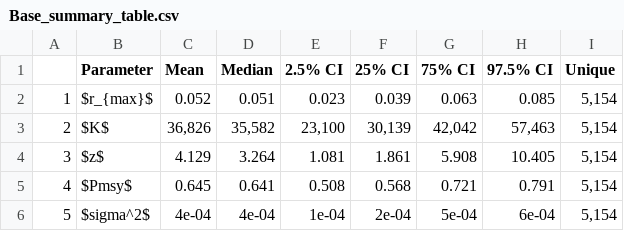
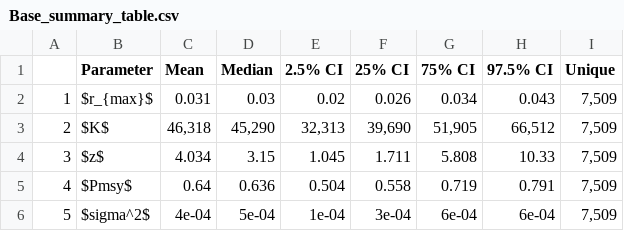
Before and after one commit to SW-atlantic-right-whale-2021-assessment/RightwhaleRuns, a CSV file: Model runs/Base/Base_summary_table.csv, drawn as a sheet; only a part is shown; the diff covers the shown part only.

```diff
--- a/Model runs/Base/Base_summary_table.csv
+++ b/Model runs/Base/Base_summary_table.csv
@@ -1,6 +1,6 @@
 "","Parameter","Mean","Median","2.5% CI","25% CI","75% CI","97.5% CI","Unique"
-"1","$r_{max}$","0.052","0.051","0.023","0.039","0.063","0.085","5,154"
-"2","$K$","36,826","35,582","23,100","30,139","42,042","57,463","5,154"
-"3","$z$","4.129","3.264","1.081","1.861","5.908","10.405","5,154"
-"4","$Pmsy$","0.645","0.641","0.508","0.568","0.721","0.791","5,154"
-"5","$sigma^2$","4e-04","4e-04","1e-04","2e-04","5e-04","6e-04","5,154"
+"1","$r_{max}$","0.031","0.03","0.02","0.026","0.034","0.043","7,509"
+"2","$K$","46,318","45,290","32,313","39,690","51,905","66,512","7,509"
+"3","$z$","4.034","3.15","1.045","1.711","5.808","10.33","7,509"
+"4","$Pmsy$","0.64","0.636","0.504","0.558","0.719","0.791","7,509"
+"5","$sigma^2$","4e-04","5e-04","1e-04","3e-04","6e-04","6e-04","7,509"
```
Also changed, not shown: 3 added rows and 56 edited cells elsewhere in this file, Model runs/Base/Base_Resample_Summary.csv, Model runs/Base/Base_Trajectory_Summary.csv, 45 other files.
